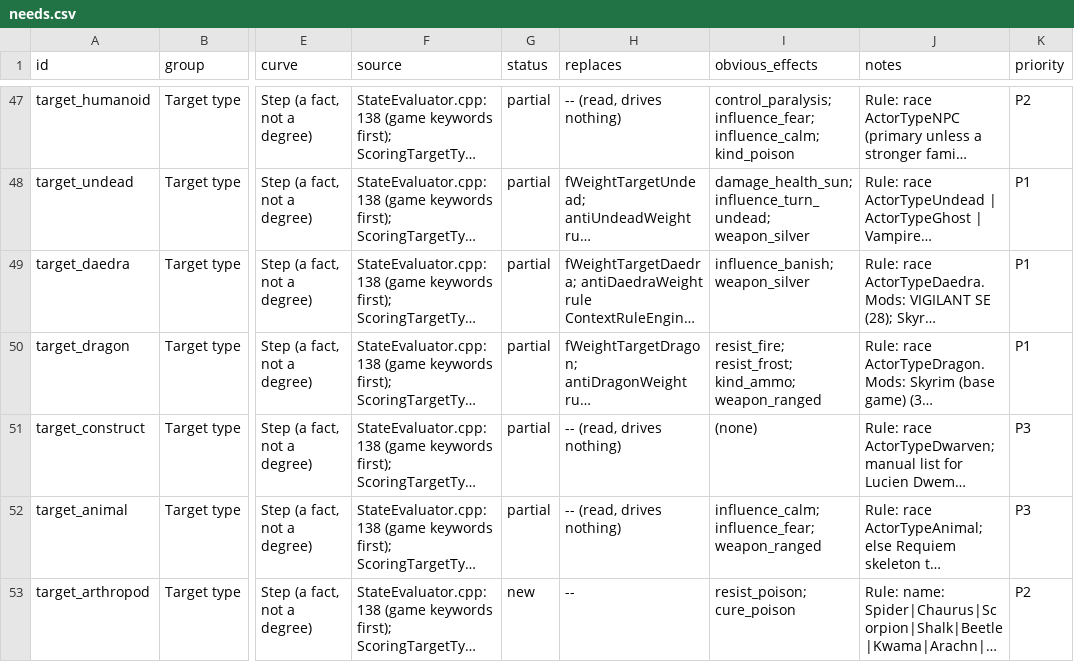
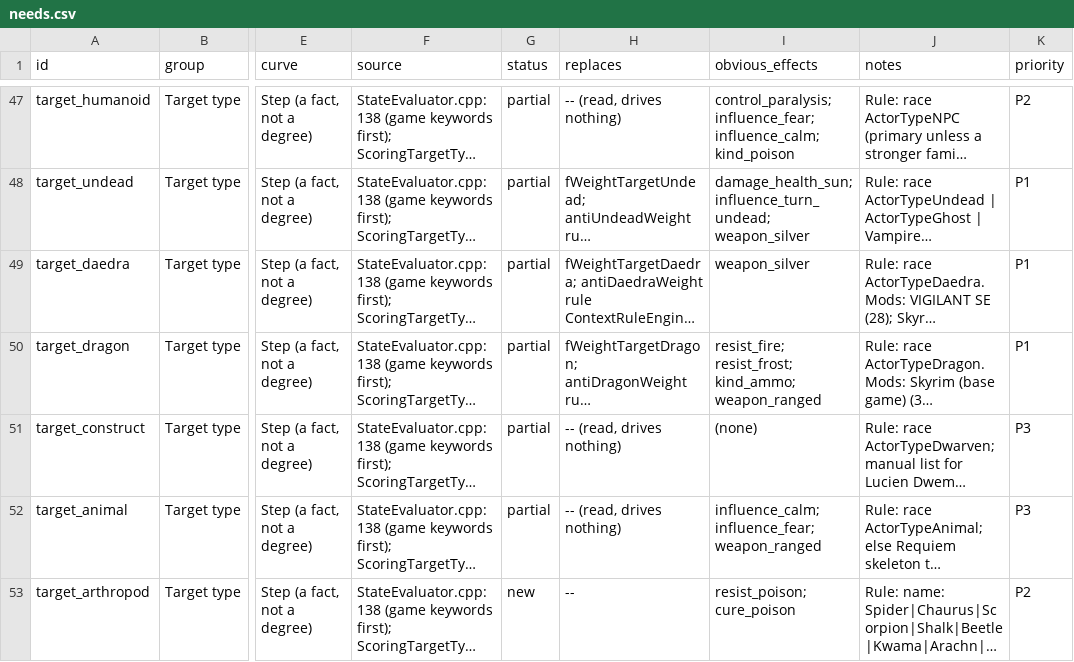
Before and after one commit to LandingCrew/huginn, a CSV file: docs/architecture/9-data/needs.csv, drawn as a sheet; only a part is shown, gaps mark what is left out; long unchanged cells end in …; the diff names each change by its address in the sheet, - before the commit and + after, or states it on an @@ line.

```diff
--- a/docs/architecture/9-data/needs.csv
+++ b/docs/architecture/9-data/needs.csv
-I49 (obvious_effects): influence_banish; weapon_silver
+I49 (obvious_effects): weapon_silver
```
Also changed, not shown: docs/architecture/9-data/effects.csv, 3 other files.
